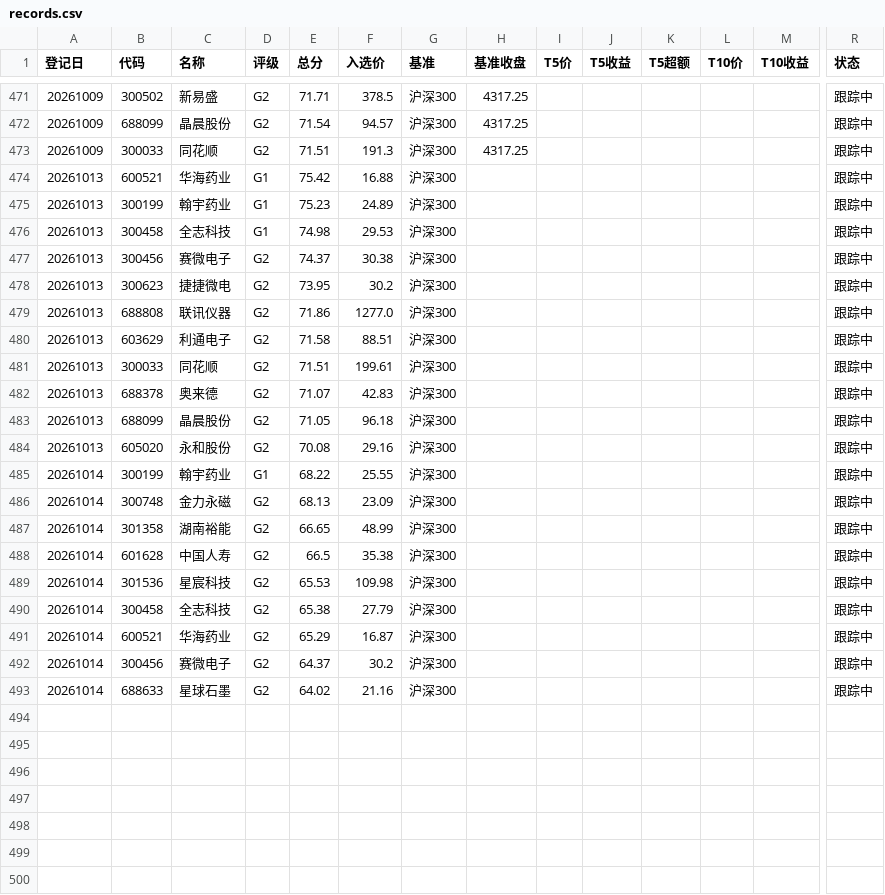
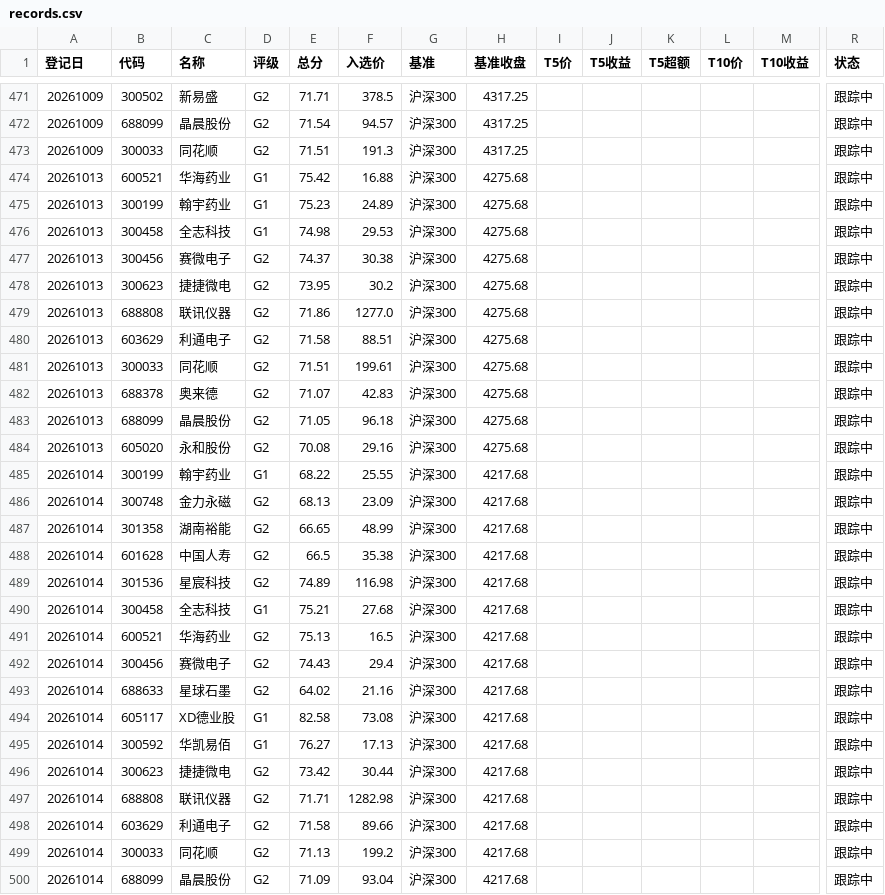
Before and after one commit to yiongq/astock-radar, a CSV file: data/track/records.csv, drawn as a sheet; only a part is shown, gaps mark what is left out; rows hold the shown columns only; the diff names each change by its address in the sheet, - before the commit and + after, or states it on an @@ line.

```diff
--- a/data/track/records.csv
+++ b/data/track/records.csv
-H474:H484 (基准收盘): (empty)
+H474:H484 (基准收盘): 4275.68
-H485:H493 (基准收盘): (empty)
+H485:H493 (基准收盘): 4217.68
-E489 (总分): 65.53
+E489 (总分): 74.89
-F489 (入选价): 109.98
+F489 (入选价): 116.98
-D490 (评级): G2
+D490 (评级): G1
-E490 (总分): 65.38
+E490 (总分): 75.21
-F490 (入选价): 27.79
+F490 (入选价): 27.68
-E491 (总分): 65.29
+E491 (总分): 75.13
-F491 (入选价): 16.87
+F491 (入选价): 16.5
-E492 (总分): 64.37
+E492 (总分): 74.43
-F492 (入选价): 30.2
+F492 (入选价): 29.4
+row 494: 20261014 | 605117 | XD德业股 | G1 | 82.58 | 73.08 | 沪深300 | 4217.68 |  |  |  |  |  | 跟踪中
+row 495: 20261014 | 300592 | 华凯易佰 | G1 | 76.27 | 17.13 | 沪深300 | 4217.68 |  |  |  |  |  | 跟踪中
+row 496: 20261014 | 300623 | 捷捷微电 | G2 | 73.42 | 30.44 | 沪深300 | 4217.68 |  |  |  |  |  | 跟踪中
+row 497: 20261014 | 688808 | 联讯仪器 | G2 | 71.71 | 1282.98 | 沪深300 | 4217.68 |  |  |  |  |  | 跟踪中
+row 498: 20261014 | 603629 | 利通电子 | G2 | 71.58 | 89.66 | 沪深300 | 4217.68 |  |  |  |  |  | 跟踪中
+row 499: 20261014 | 300033 | 同花顺 | G2 | 71.13 | 199.2 | 沪深300 | 4217.68 |  |  |  |  |  | 跟踪中
+row 500: 20261014 | 688099 | 晶晨股份 | G2 | 71.09 | 93.04 | 沪深300 | 4217.68 |  |  |  |  |  | 跟踪中
```
Also changed, not shown: data/latest/indices.csv, data/latest/spot.csv, 11 other files.
